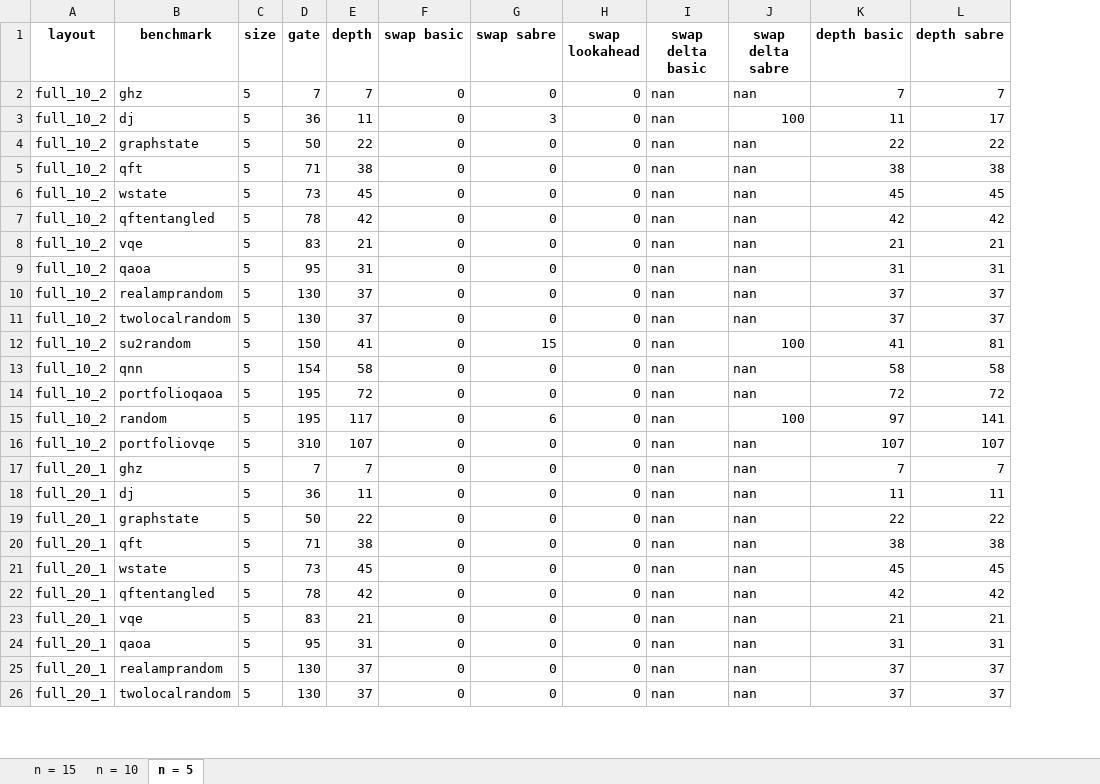
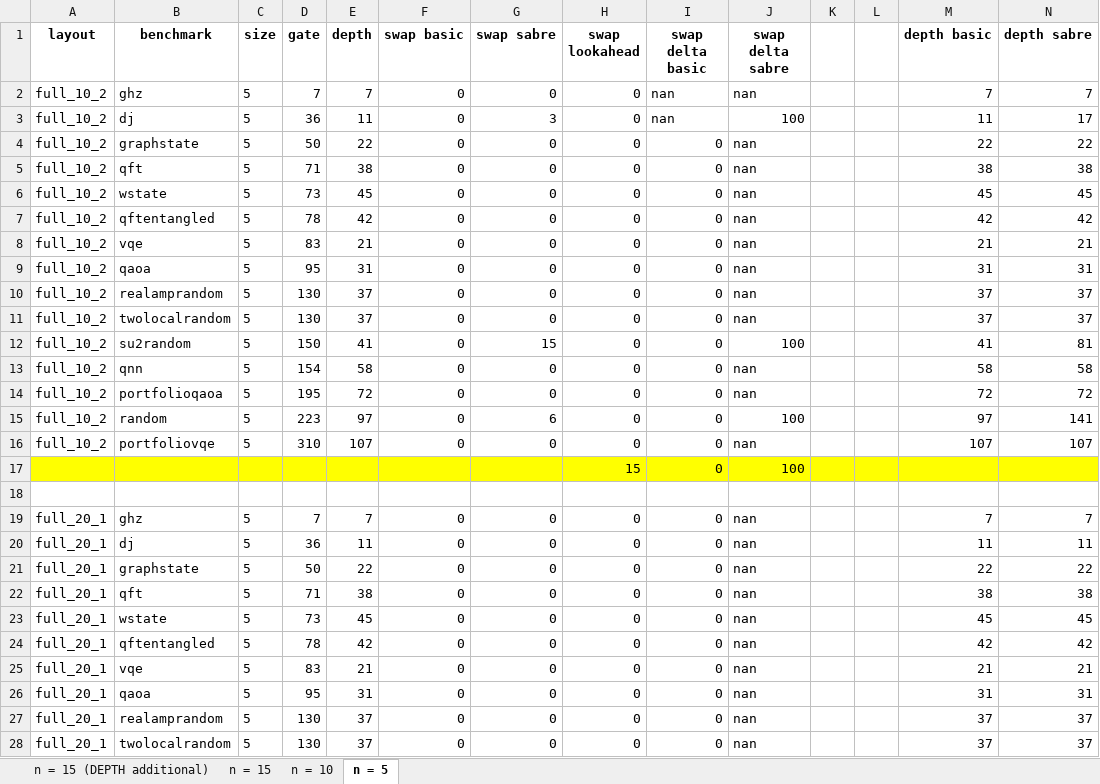
Before and after one commit to natashaval/qubit-mapping-distributed-qc, an Excel workbook: excel/data_layout_FINAL.xlsx, sheet n = 5, drawn as a sheet; only a part is shown; values as stored, in another font and other column widths than the file's, no borders; addresses are those after the commit; rows hold the shown columns only; the diff covers the shown part only; the diff names each change by its address in the sheet, - before the commit and + after, or states it on an @@ line.

```diff
--- a/excel/data_layout_FINAL.xlsx (sheet n = 5)
+++ b/excel/data_layout_FINAL.xlsx (sheet n = 5)
+sheet tab: n = 15 (DEPTH additional)
+column K, empty
+column L, empty
-I4:I16 (swap delta basic): nan
+I4:I16 (swap delta basic): 0
-D15 (gate): 195
+D15 (gate): 223
-E15 (depth): 117
+E15 (depth): 97
+row 17:  |  |  |  |  |  |  | 15 | 0 | 100
+row 18: (empty)
-I19:I28 (swap delta basic): nan
+I19:I28 (swap delta basic): 0
```
Also changed, not shown: 14 added rows, 42 removed rows, 89 edited cells and cell formats elsewhere in this sheet, sheet n = 15, sheet n = 10, formulas that keep their value, charts or pictures, excel/data_benchmark_FINAL.xlsx, 9 other files.
